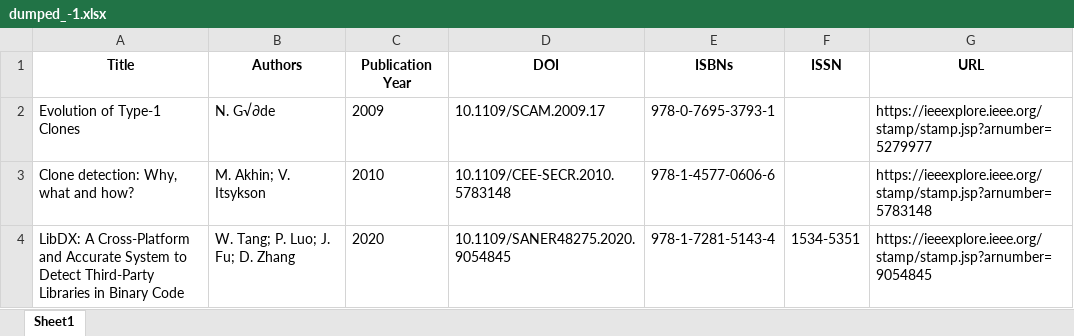
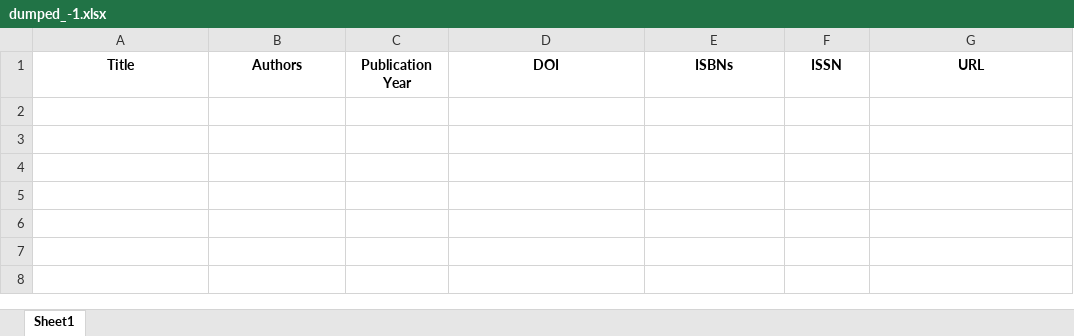
Before and after one commit to FlickerSoul/COMP108-quantitative-research, an Excel workbook: xlsx/dumped_-1.xlsx, sheet Sheet1, drawn as a sheet; values as stored, in another font and other column widths than the file's, no borders; the diff names each change by its address in the sheet, - before the commit and + after, or states it on an @@ line.

```diff
--- a/xlsx/dumped_-1.xlsx (sheet Sheet1)
+++ b/xlsx/dumped_-1.xlsx (sheet Sheet1)
-row 2: Evolution of Type-1 Clones | N. G√∂de | 2009 | 10.1109/SCAM.2009.17 | 978-0-7695-3793-1 |  | https://ieeexplore.ieee.org/stamp/stamp.jsp?arnumber=5279977
-row 3: Clone detection: Why, what and how? | M. Akhin; V. Itsykson | 2010 | 10.1109/CEE-SECR.2010.5783148 | 978-1-4577-0606-6 |  | https://ieeexplore.ieee.org/stamp/stamp.jsp?arnumber=5783148
-row 4: LibDX: A Cross-Platform and Accurate System to Detect Third-Party Libraries in Binary Code | W. Tang; P. Luo; J. Fu; D. Zhang | 2020 | 10.1109/SANER48275.2020.9054845 | 978-1-7281-5143-4 | 1534-5351 | https://ieeexplore.ieee.org/stamp/stamp.jsp?arnumber=9054845
```
Also changed, not shown: xlsx/dumped_0.xlsx, xlsx/dumped_1.xlsx, 8 other files.
